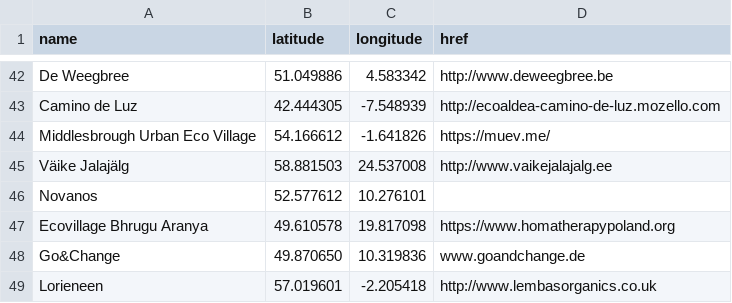
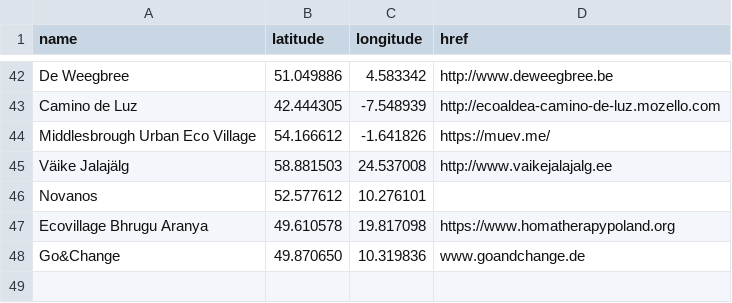
Before and after one commit to GEN-Europe/gen-web, a CSV file: map/aspiring_members.csv, drawn as a sheet; only a part is shown, gaps mark what is left out.

Commit message:
Update aspiring_members.csv

```diff
--- a/map/aspiring_members.csv
+++ b/map/aspiring_members.csv
@@ -48,2 +48 @@ Ecovillage Bhrugu Aranya, 49.610578, 19.817098, https://www.homatherapypoland.or
 Go&Change, 49.870650, 10.319836, www.goandchange.de
-Lorieneen, 57.019601, -2.205418, http://www.lembasorganics.co.uk
```
